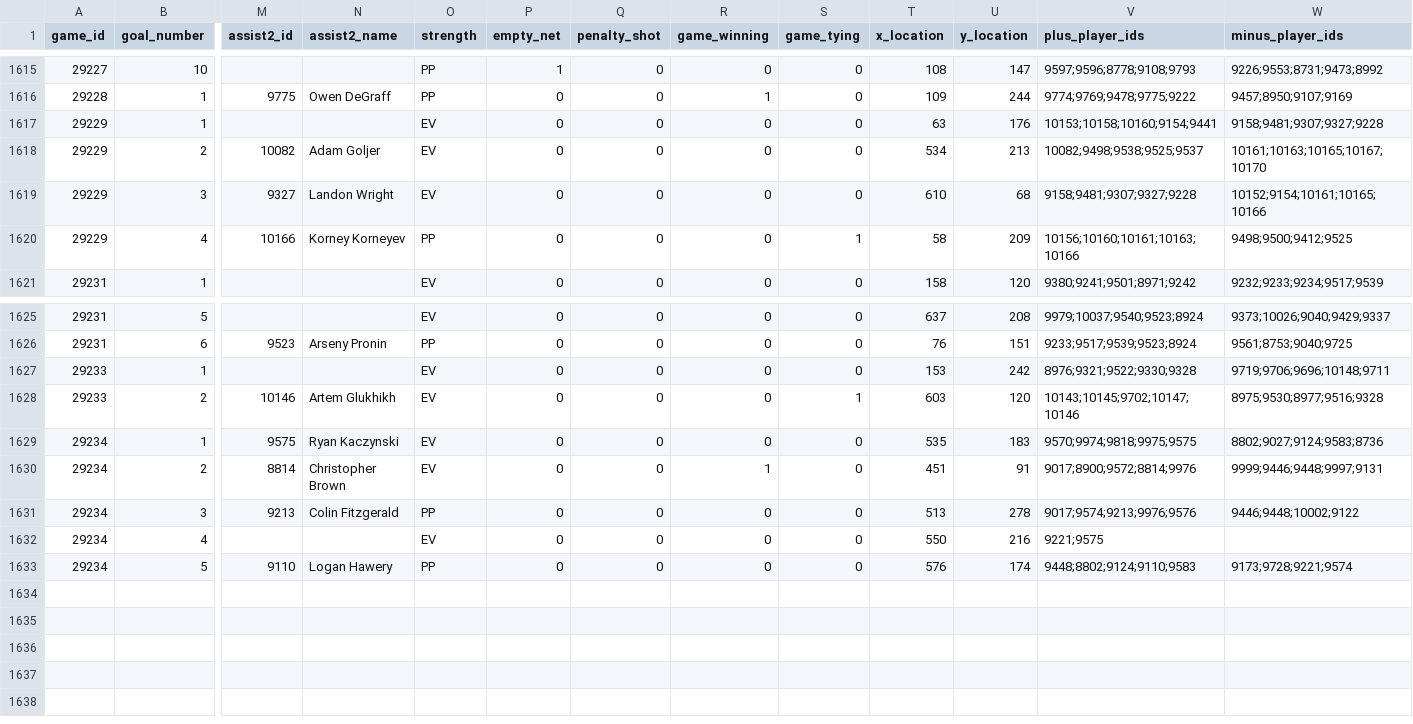
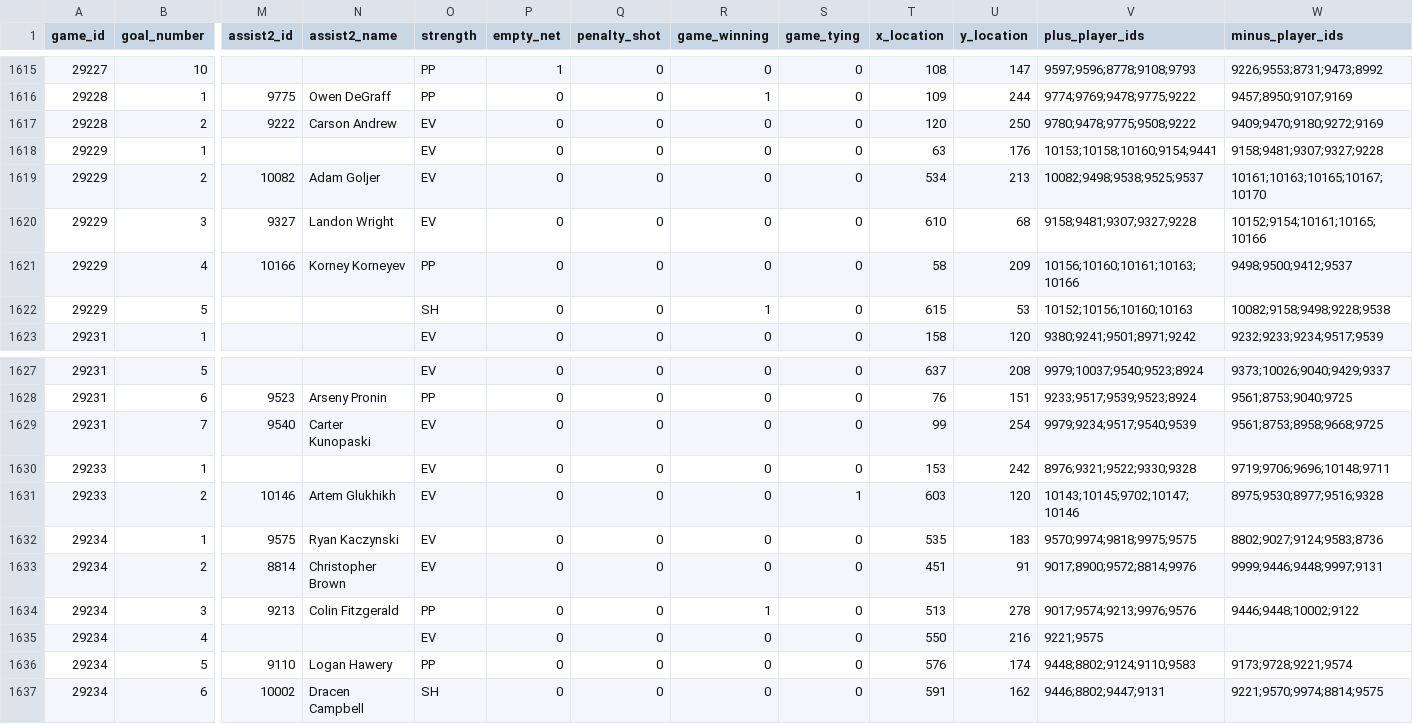
Before and after one commit to NoahCornish/IceIndex, a CSV file: data/games/2026-27/official_scoring_plays.csv, drawn as a sheet; only a part is shown, gaps mark what is left out; addresses are those after the commit; rows hold the shown columns only; the diff names each change by its address in the sheet, - before the commit and + after, or states it on an @@ line.

```diff
--- a/data/games/2026-27/official_scoring_plays.csv
+++ b/data/games/2026-27/official_scoring_plays.csv
+row 1617: 29228 | 2 | 9222 | Carson Andrew | EV | 0 | 0 | 0 | 0 | 120 | 250 | 9780;9478;9775;9508;9222 | 9409;9470;9180;9272;9169
-S1621 (game_tying): 1
+S1621 (game_tying): 0
-W1621 (minus_player_ids): 9498;9500;9412;9525
+W1621 (minus_player_ids): 9498;9500;9412;9537
+row 1622: 29229 | 5 |  |  | SH | 0 | 0 | 1 | 0 | 615 | 53 | 10152;10156;10160;10163 | 10082;9158;9498;9228;9538
+row 1629: 29231 | 7 | 9540 | Carter Kunopaski | EV | 0 | 0 | 0 | 0 | 99 | 254 | 9979;9234;9517;9540;9539 | 9561;8753;8958;9668;9725
-R1633 (game_winning): 1
+R1633 (game_winning): 0
-R1634 (game_winning): 0
+R1634 (game_winning): 1
+row 1637: 29234 | 6 | 10002 | Dracen Campbell | SH | 0 | 0 | 0 | 0 | 591 | 162 | 9446;8802;9447;9131 | 9221;9570;9974;8814;9575
```
Also changed, not shown: data/games/2026-27/official_goal_on_ice.csv, data/games/2026-27/official_penalties.csv, 30 other files.
